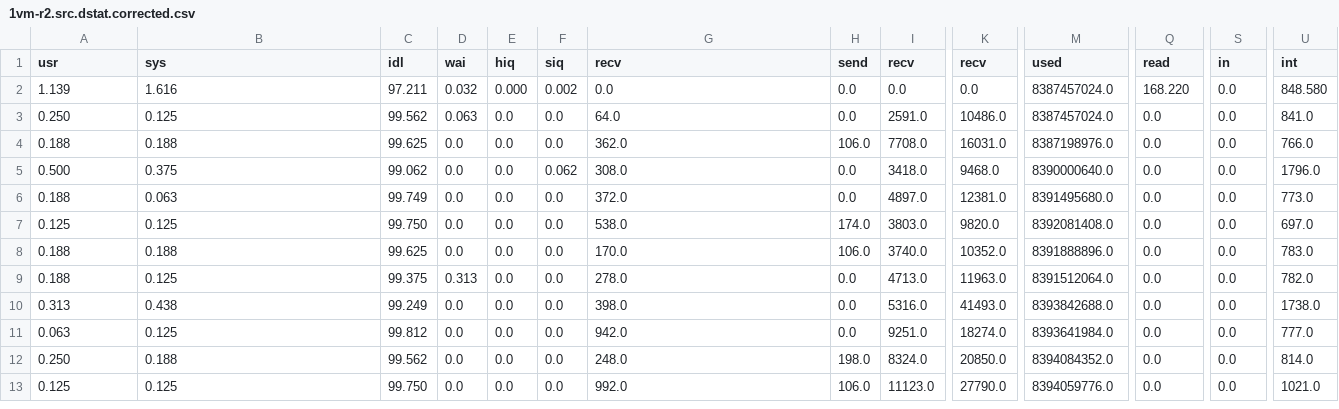
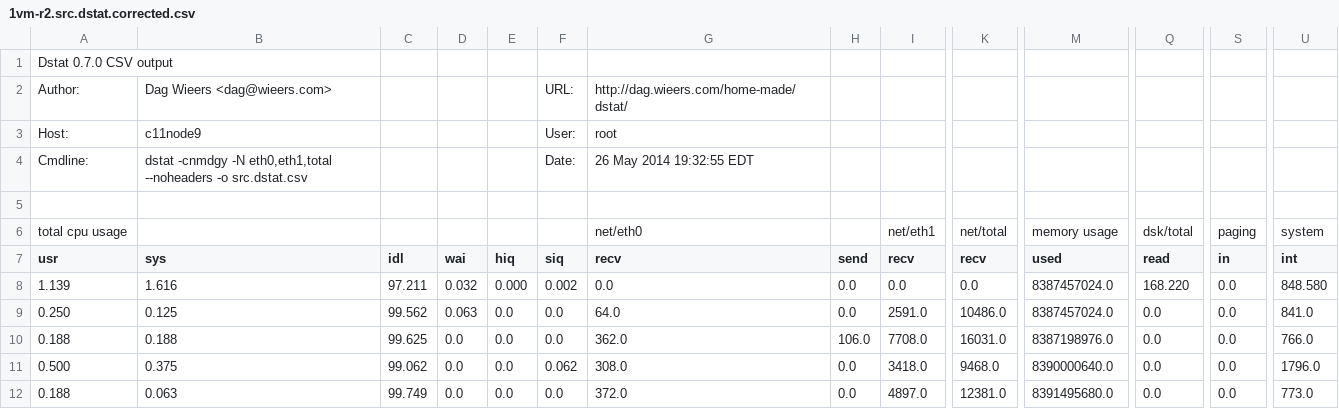
Before and after one commit to david78k/migration, a CSV file: log/idle/cluster/precopy/speed125/vcpu2/180ms/1vm-r2.src.dstat.corrected.csv, drawn as a sheet; only a part is shown, gaps mark what is left out; the shorter side is filled out with more unchanged rows; rows hold the shown columns only; the diff names each change by its address in the sheet, - before the commit and + after, or states it on an @@ line.

Commit message:
all

```diff
--- a/log/idle/cluster/precopy/speed125/vcpu2/180ms/1vm-r2.src.dstat.corrected.csv
+++ b/log/idle/cluster/precopy/speed125/vcpu2/180ms/1vm-r2.src.dstat.corrected.csv
+row 1: Dstat 0.7.0 CSV output
+row 2: Author: | Dag Wieers <dag@wieers.com> |  |  |  | URL: | http://dag.wieers.com/home-made/dstat/
+row 3: Host: | c11node9 |  |  |  | User: | root
+row 4: Cmdline: | dstat -cnmdgy -N eth0,eth1,total --noheaders -o src.dstat.csv |  |  |  | Date: | 26 May 2014 19:32:55 EDT
+row 5: (empty)
+row 6: total cpu usage |  |  |  |  |  | net/eth0 |  | net/eth1 | net/total | memory usage | dsk/total | paging | system
```
